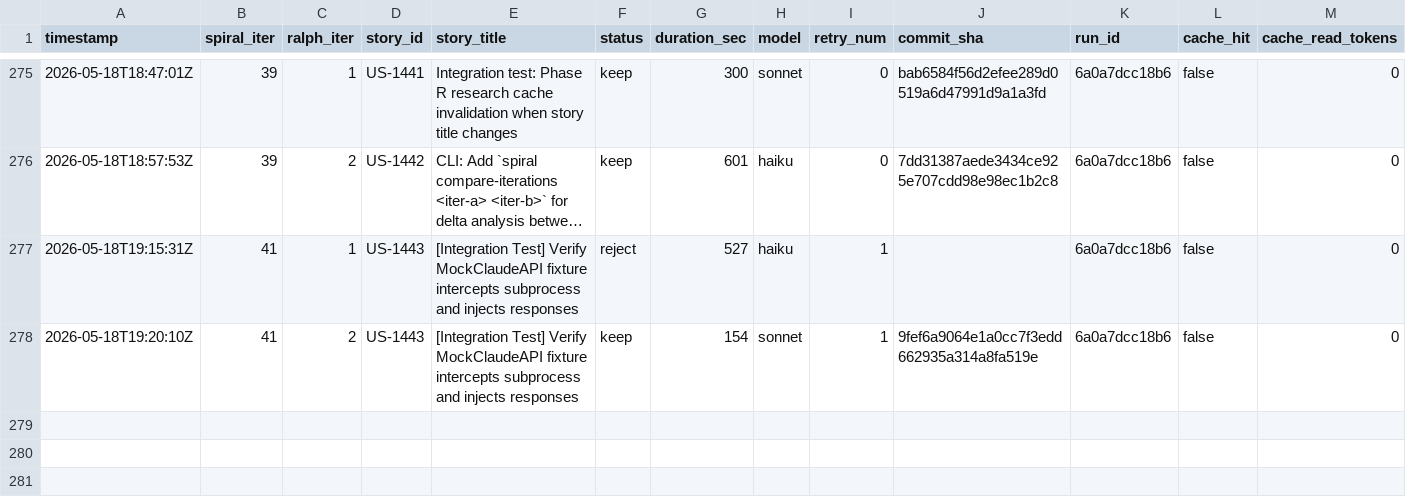
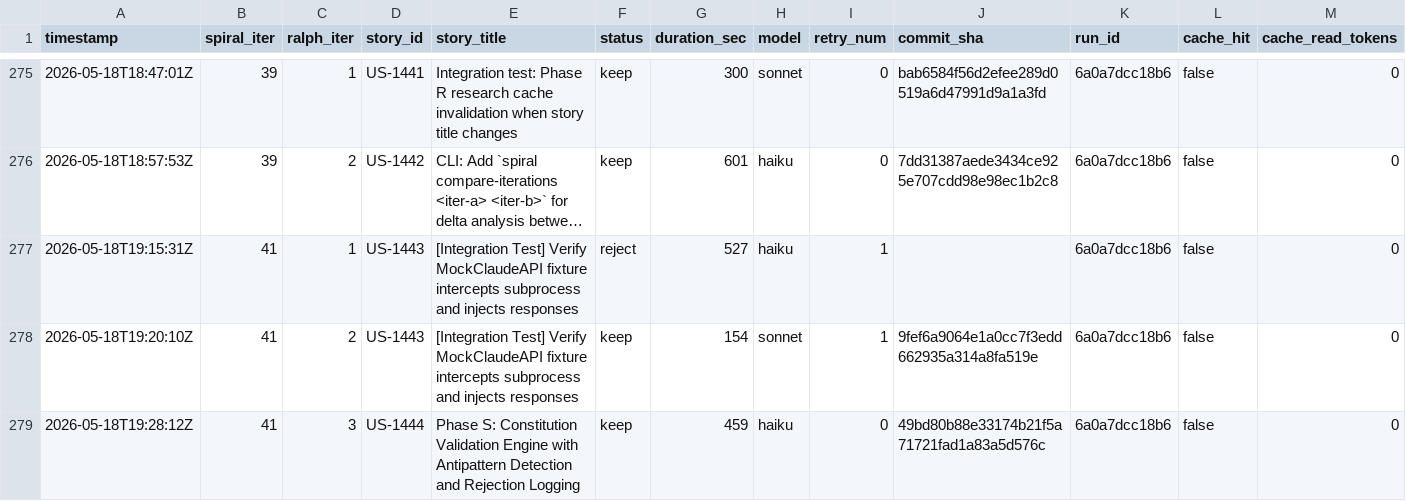
Before and after one commit to wenjyue84/spiral, a TSV file: results.tsv, drawn as a sheet; only a part is shown, gaps mark what is left out; long unchanged cells end in …; rows hold the shown columns only; the diff names each change by its address in the sheet, - before the commit and + after, or states it on an @@ line.

```diff
--- a/results.tsv
+++ b/results.tsv
+row 279: 2026-05-18T19:28:12Z | 41 | 3 | US-1444 | Phase S: Constitution Validation Engine with Antipattern Detection and Rejection Logging | keep | 459 | haiku | 0 | 49bd80b88e33174b21f5a71721fad1a83a5d576c | 6a0a7dcc18b6 | false | 0
```
Also changed, not shown: 3 other files.
